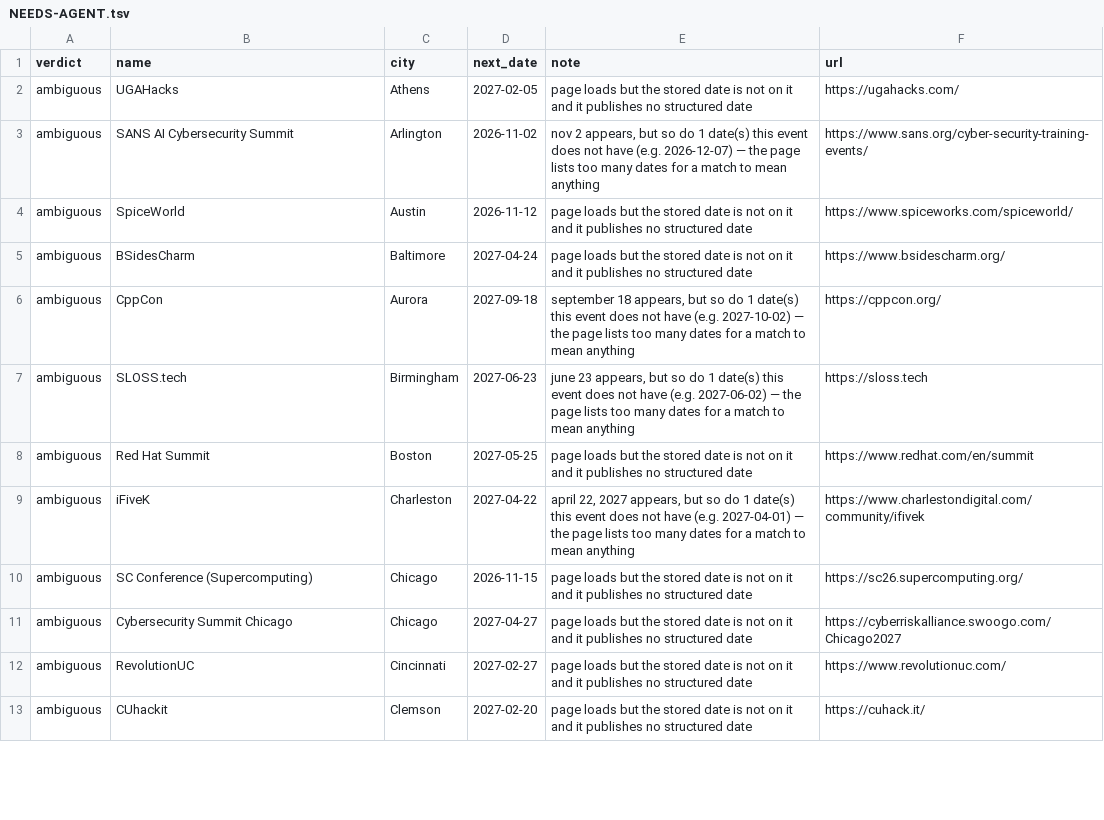
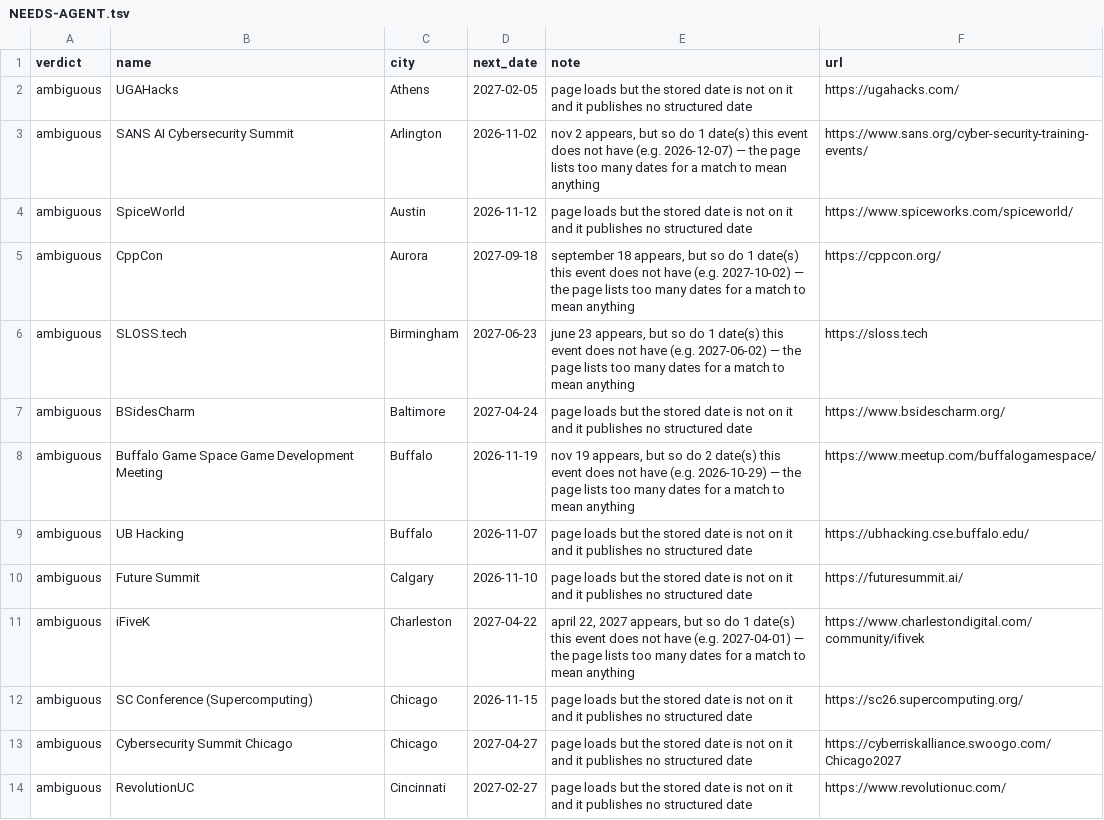
Before and after one commit to Burhan3737/connectWithTechies, a TSV file: data/review/NEEDS-AGENT.tsv, drawn as a sheet; only a part is shown; the shorter side is filled out with more unchanged rows; the diff covers the shown part only.

Commit message:
Refresh the event data (oct31): 24 curated events added, feed gate fixes
Events 12786 -> 13111: 405 added (24 curated, 381 feed), 80 feed events
removed (56 no longer listed, 23 from retired organisers), 18 re-dated.

Curated: 60 queue rows re-checked (Great Lakes Software Symposium moved
to April 2027 in Schaumburg; Gartner IT Symposium and dev2next dated for
2027; DevOpsDays Boston is in Cambridge), returning-event and city
discovery for Dallas, Indianapolis, St. Louis, Victoria, Charlotte,
Detroit, Edmonton, Halifax, Los Angeles and Minneapolis. BSides Halifax
dated Nov 12. Three audit iterations; the last has no blocking findings.

Feed:
- A tech:true sources entry was ignored for an organiser the gate had
  already rejected, so a rejection could never be overturned. It now
  un-retires gate rejections; a person's retirement still wins. Follows
  the eight organisers in audit 2026-10-11-i2-W3.
- Discovery re-trusted organisers marked judge_each, so per-event judging
  never took effect for them (Red Fridge Society's wine and poker nights).
- The gate learned stack names it was rejecting: Ruby, Postgres,
  database, Cocoaheads, Android and others.
- A Luma calendar with no public slug can be proposed by its feed URL.
- Two non-tech Meetup groups retired; duplicate and non-event listings
  dropped in place-overrides.

The refresh skill now says to chunk the dispatch snapshot, not
TO-VERIFY.tsv, which left a shared-page row undispatched this cycle.

```diff
--- a/data/review/NEEDS-AGENT.tsv
+++ b/data/review/NEEDS-AGENT.tsv
@@ -4,6 +4,8 @@ ambiguous	SANS AI Cybersecurity Summit	Arlington	2026-11-02	"nov 2" appears, but
 ambiguous	SpiceWorld	Austin	2026-11-12	page loads but the stored date is not on it and it publishes no structured date	https://www.spiceworks.com/spiceworld/
-ambiguous	BSidesCharm	Baltimore	2027-04-24	page loads but the stored date is not on it and it publishes no structured date	https://www.bsidescharm.org/
 ambiguous	CppCon	Aurora	2027-09-18	"september 18" appears, but so do 1 date(s) this event does not have (e.g. 2027-10-02) — the page lists too many dates for a match to mean anything	https://cppcon.org/
 ambiguous	SLOSS.tech	Birmingham	2027-06-23	"june 23" appears, but so do 1 date(s) this event does not have (e.g. 2027-06-02) — the page lists too many dates for a match to mean anything	https://sloss.tech
-ambiguous	Red Hat Summit	Boston	2027-05-25	page loads but the stored date is not on it and it publishes no structured date	https://www.redhat.com/en/summit
+ambiguous	BSidesCharm	Baltimore	2027-04-24	page loads but the stored date is not on it and it publishes no structured date	https://www.bsidescharm.org/
+ambiguous	Buffalo Game Space Game Development Meeting	Buffalo	2026-11-19	"nov 19" appears, but so do 2 date(s) this event does not have (e.g. 2026-10-29) — the page lists too many dates for a match to mean anything	https://www.meetup.com/buffalogamespace/
+ambiguous	UB Hacking	Buffalo	2026-11-07	page loads but the stored date is not on it and it publishes no structured date	https://ubhacking.cse.buffalo.edu/
+ambiguous	Future Summit	Calgary	2026-11-10	page loads but the stored date is not on it and it publishes no structured date	https://futuresummit.ai/
 ambiguous	iFiveK	Charleston	2027-04-22	"april 22, 2027" appears, but so do 1 date(s) this event does not have (e.g. 2027-04-01) — the page lists too many dates for a match to mean anything	https://www.charlestondigital.com/community/ifivek
```
Also changed, not shown: 18 added rows, 6 removed rows, 6 moved rows and 15 edited cells elsewhere in this file, 46 other files.
